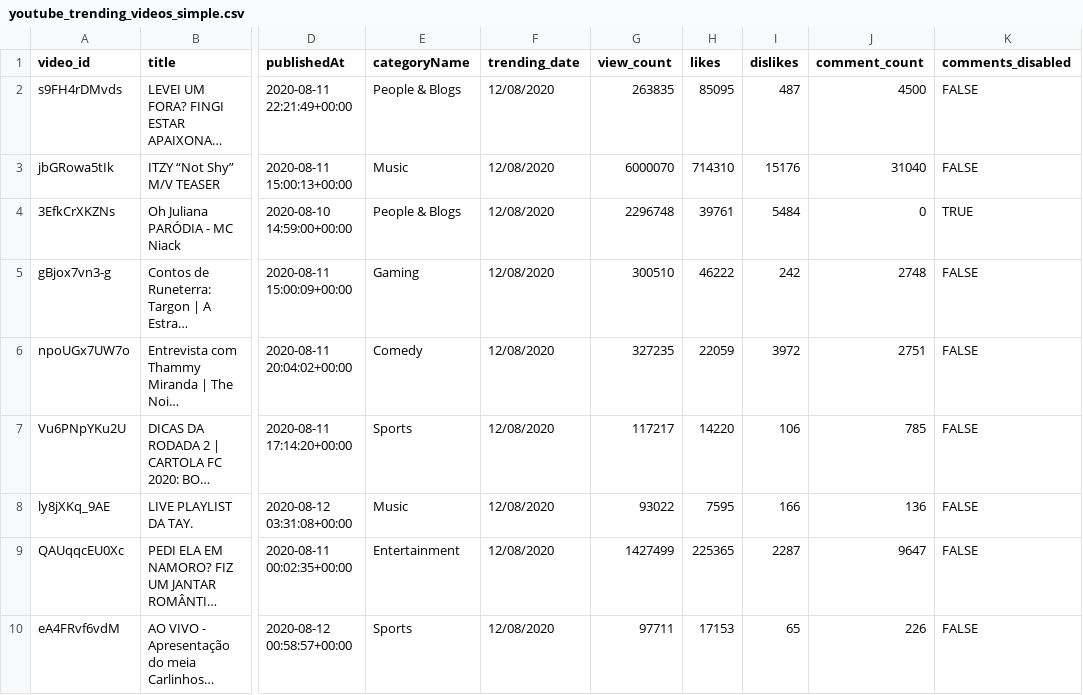
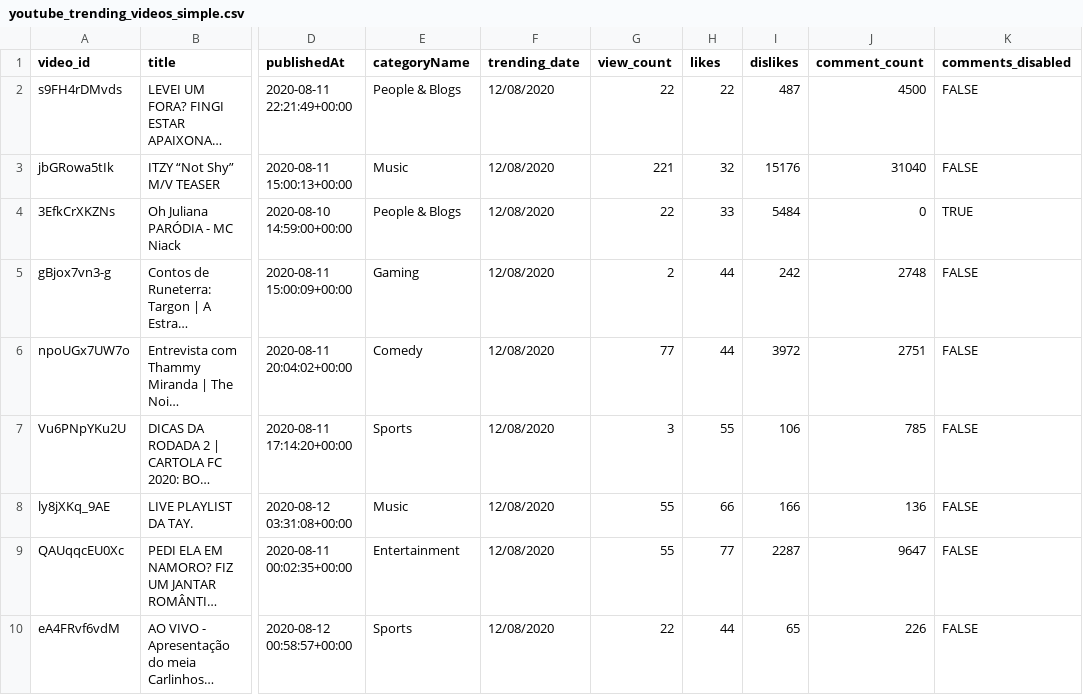
Before and after one commit to yean8mun/DataViz, a CSV file: youtube_trending_videos_simple.csv, drawn as a sheet; only a part is shown, gaps mark what is left out; long unchanged cells end in …; the diff names each change by its address in the sheet, - before the commit and + after, or states it on an @@ line.

Commit message:
Update youtube_trending_videos_simple.csv
Used a simple values to represent columns, likes

```diff
--- a/youtube_trending_videos_simple.csv
+++ b/youtube_trending_videos_simple.csv
-G2 (view_count): 263835
+G2 (view_count): 22
-H2 (likes): 85095
+H2 (likes): 22
-G3 (view_count): 6000070
+G3 (view_count): 221
-H3 (likes): 714310
+H3 (likes): 32
-G4 (view_count): 2296748
+G4 (view_count): 22
-H4 (likes): 39761
+H4 (likes): 33
-G5 (view_count): 300510
+G5 (view_count): 2
-H5 (likes): 46222
+H5 (likes): 44
-G6 (view_count): 327235
+G6 (view_count): 77
-H6 (likes): 22059
+H6 (likes): 44
-G7 (view_count): 117217
+G7 (view_count): 3
-H7 (likes): 14220
+H7 (likes): 55
-G8 (view_count): 93022
+G8 (view_count): 55
-H8 (likes): 7595
+H8 (likes): 66
-G9 (view_count): 1427499
+G9 (view_count): 55
-H9 (likes): 225365
+H9 (likes): 77
-G10 (view_count): 97711
+G10 (view_count): 22
-H10 (likes): 17153
+H10 (likes): 44
```
